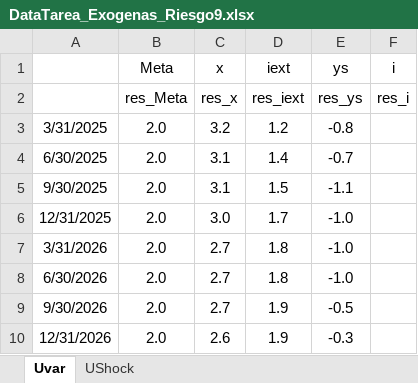
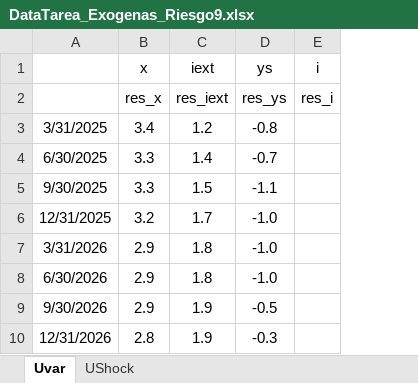
Before and after one commit to patrickcastilla/CUECOPolMon_fork_2, an Excel workbook: Ignorar_Backup/Riesgo/DataTarea_Exogenas_Riesgo9.xlsx, sheet Uvar, drawn as a sheet; values as stored, in another font and other column widths than the file's, no borders; removed rows and columns are numbered as before the commit, all else as after; the diff names each change by its address in the sheet, - before the commit and + after, or states it on an @@ line.

```diff
--- a/Ignorar_Backup/Riesgo/DataTarea_Exogenas_Riesgo9.xlsx (sheet Uvar)
+++ b/Ignorar_Backup/Riesgo/DataTarea_Exogenas_Riesgo9.xlsx (sheet Uvar)
-column B (Meta), rows 2-10: res_Meta | 2.0 | 2.0 | 2.0 | 2.0 | 2.0 | 2.0 | 2.0 | 2.0
-B3 (x): 3.2
+B3 (x): 3.4
-B4:B5 (x): 3.1
+B4:B5 (x): 3.3
-B6 (x): 3.0
+B6 (x): 3.2
-B7:B9 (x): 2.7
+B7:B9 (x): 2.9
-B10 (x): 2.6
+B10 (x): 2.8
```
Also changed, not shown: Ignorar_Backup/Impactos_Riesgo.xlsx, Ignorar_Backup/Riesgo/DataTarea_Exogenas_Riesgo1.xlsx, 21 other files.
